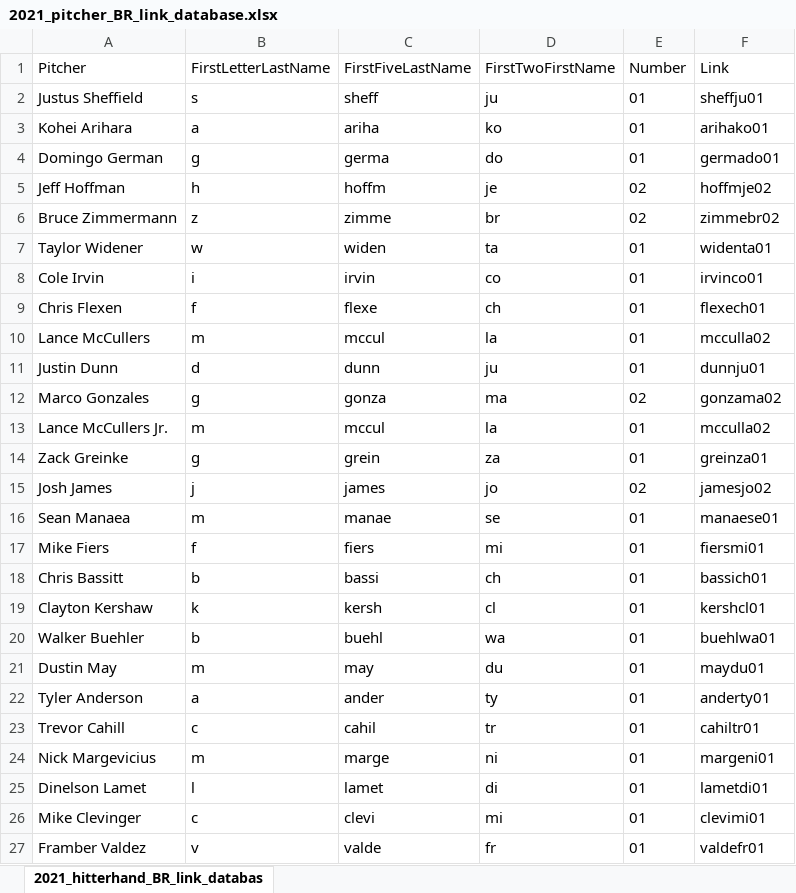
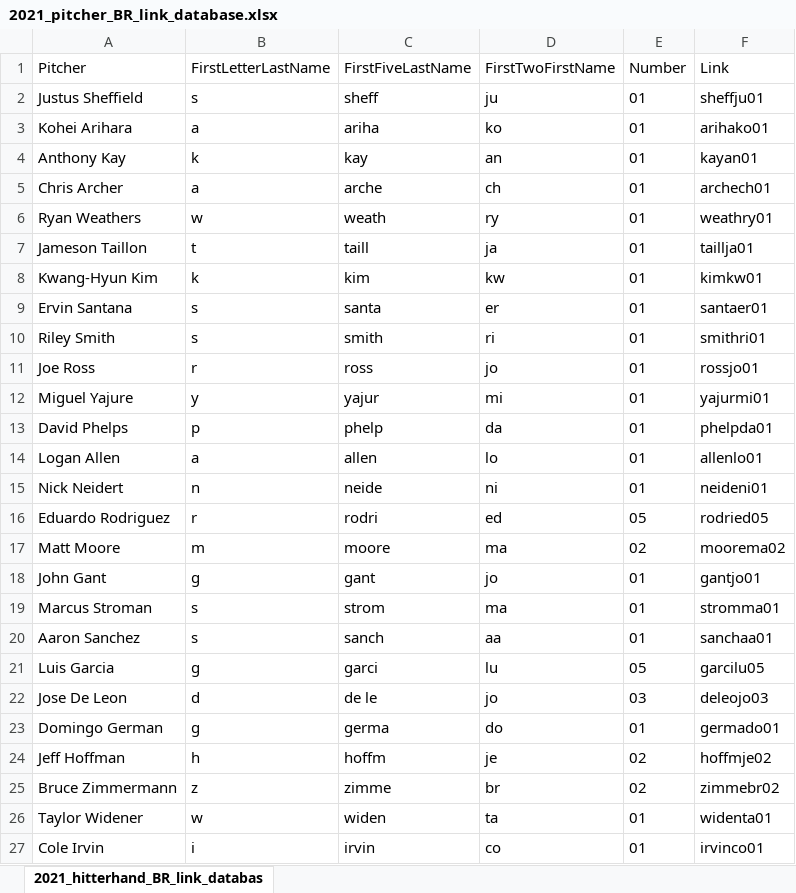
Before and after one commit to david-devito/predict_mlb_2021, an Excel workbook: input/2021_pitcher_BR_link_database.xlsx, sheet 2021_hitterhand_BR_link_databas, drawn as a sheet; only a part is shown; the shorter side is filled out with more unchanged rows; values as stored, in another font and other column widths than the file's, no borders; the diff names each change by its address in the sheet, - before the commit and + after, or states it on an @@ line.

```diff
--- a/input/2021_pitcher_BR_link_database.xlsx (sheet 2021_hitterhand_BR_link_databas)
+++ b/input/2021_pitcher_BR_link_database.xlsx (sheet 2021_hitterhand_BR_link_databas)
+row 4: Anthony Kay | k | kay | an | 01 | kayan01
+row 5: Chris Archer | a | arche | ch | 01 | archech01
+row 6: Ryan Weathers | w | weath | ry | 01 | weathry01
+row 7: Jameson Taillon | t | taill | ja | 01 | taillja01
+row 8: Kwang-Hyun Kim | k | kim | kw | 01 | kimkw01
+row 9: Ervin Santana | s | santa | er | 01 | santaer01
+row 10: Riley Smith | s | smith | ri | 01 | smithri01
+row 11: Joe Ross | r | ross | jo | 01 | rossjo01
+row 12: Miguel Yajure | y | yajur | mi | 01 | yajurmi01
+row 13: David Phelps | p | phelp | da | 01 | phelpda01
+row 14: Logan Allen | a | allen | lo | 01 | allenlo01
+row 15: Nick Neidert | n | neide | ni | 01 | neideni01
+row 16: Eduardo Rodriguez | r | rodri | ed | 05 | rodried05
+row 17: Matt Moore | m | moore | ma | 02 | moorema02
+row 18: John Gant | g | gant | jo | 01 | gantjo01
+row 19: Marcus Stroman | s | strom | ma | 01 | stromma01
+row 20: Aaron Sanchez | s | sanch | aa | 01 | sanchaa01
+row 21: Luis Garcia | g | garci | lu | 05 | garcilu05
+row 22: Jose De Leon | d | de le | jo | 03 | deleojo03
```
Also changed, not shown: FINAL_HITTER_DKPTS_PREDICTIONS.xlsx, input/2021_hitter_BR_link_database.xlsx, 9 other files.
